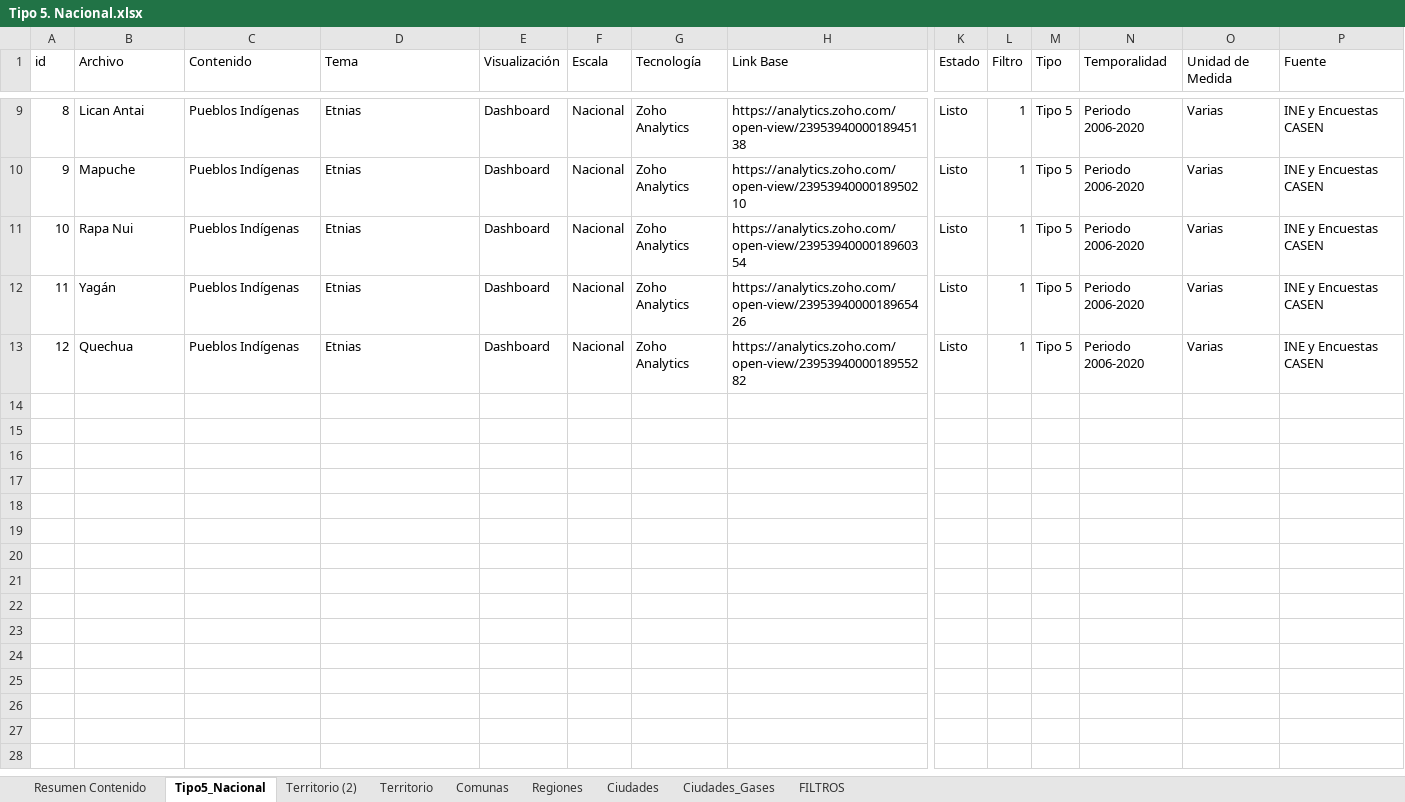
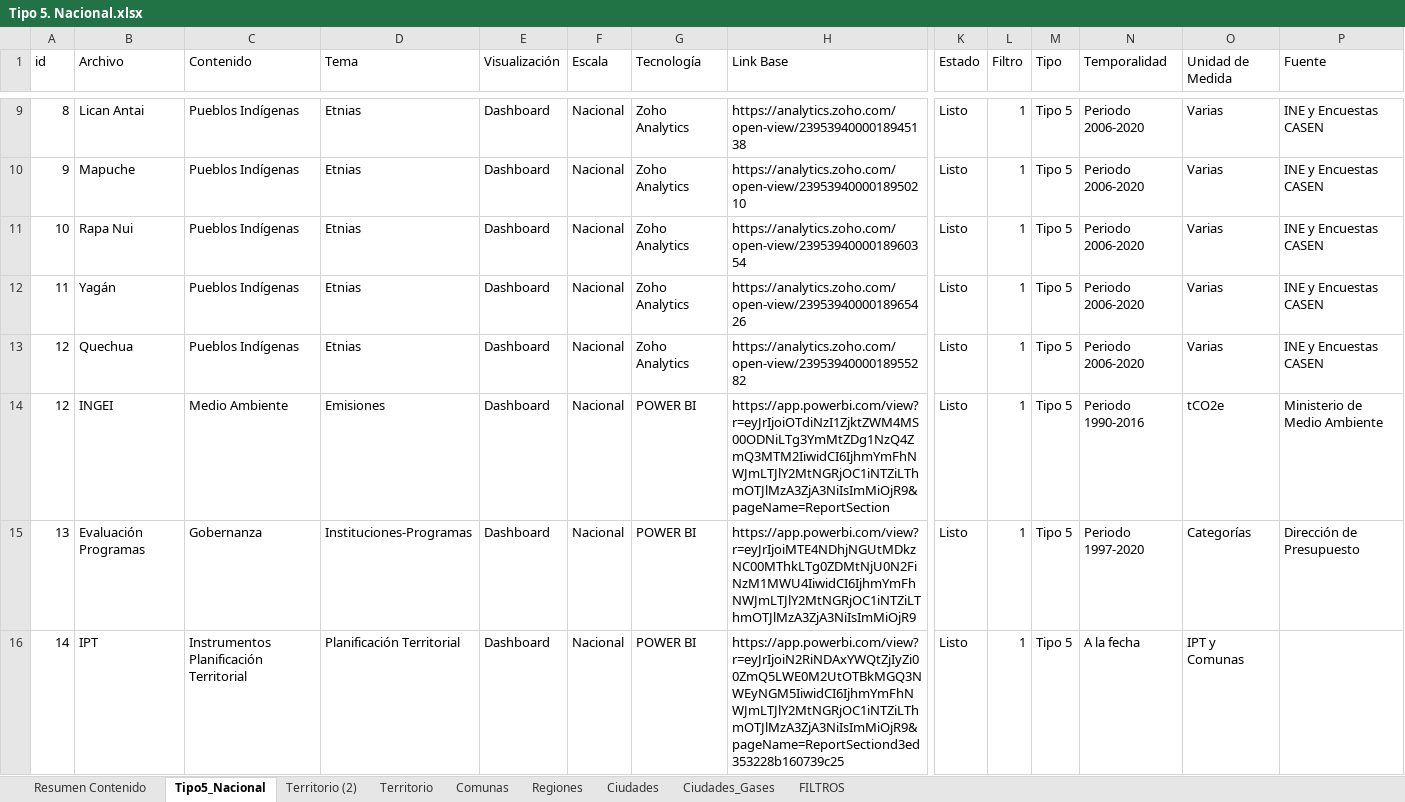
Before and after one commit to Sud-Austral/MONITOREO-DI, an Excel workbook: 000 BASE GENERAL 2022/Tipo 5. Nacional.xlsx, sheet Tipo5_Nacional, drawn as a sheet; only a part is shown, gaps mark what is left out; values as stored, in another font and other column widths than the file's, no borders; table styles not drawn; rows hold the shown columns only; the diff covers the shown part only; the diff names each change by its address in the sheet, - before the commit and + after, or states it on an @@ line.

Commit message:
Update Tipo 5. Nacional.xlsx

```diff
--- a/000 BASE GENERAL 2022/Tipo 5. Nacional.xlsx (sheet Tipo5_Nacional)
+++ b/000 BASE GENERAL 2022/Tipo 5. Nacional.xlsx (sheet Tipo5_Nacional)
+row 14: 12 | INGEI | Medio Ambiente | Emisiones | Dashboard | Nacional | POWER BI | https://app.powerbi.com/view?r=eyJrIjoiOTdiNzI1ZjktZWM4MS00ODNiLTg3YmMtZDg1NzQ4ZmQ3MTM2IiwidCI6IjhmYmFhNWJmLTJlY2MtNGRjOC1iNTZiLThmOTJlMzA3ZjA3NiIsImMiOjR9&pageName=ReportSection | Listo | 1 | Tipo 5 | Periodo 1990-2016 | tCO2e | Ministerio de Medio Ambiente
+row 15: 13 | Evaluación Programas | Gobernanza | Instituciones-Programas | Dashboard | Nacional | POWER BI | https://app.powerbi.com/view?r=eyJrIjoiMTE4NDhjNGUtMDkzNC00MThkLTg0ZDMtNjU0N2FiNzM1MWU4IiwidCI6IjhmYmFhNWJmLTJlY2MtNGRjOC1iNTZiLThmOTJlMzA3ZjA3NiIsImMiOjR9 | Listo | 1 | Tipo 5 | Periodo 1997-2020 | Categorías | Dirección de Presupuesto
+row 16: 14 | IPT | Instrumentos Planificación Territorial | Planificación Territorial | Dashboard | Nacional | POWER BI | https://app.powerbi.com/view?r=eyJrIjoiN2RiNDAxYWQtZjIyZi00ZmQ5LWE0M2UtOTBkMGQ3NWEyNGM5IiwidCI6IjhmYmFhNWJmLTJlY2MtNGRjOC1iNTZiLThmOTJlMzA3ZjA3NiIsImMiOjR9&pageName=ReportSectiond3ed353228b160739c25 | Listo | 1 | Tipo 5 | A la fecha | IPT y Comunas
```
Also changed, not shown: 8 added rows elsewhere in this sheet, sheet Resumen Contenido.
